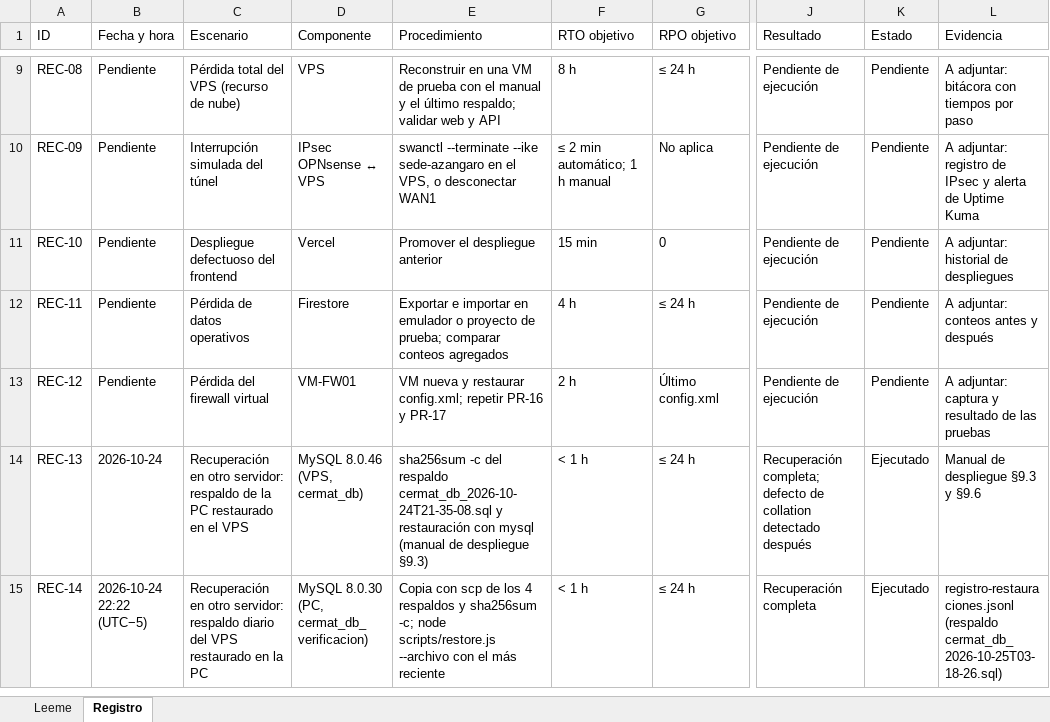
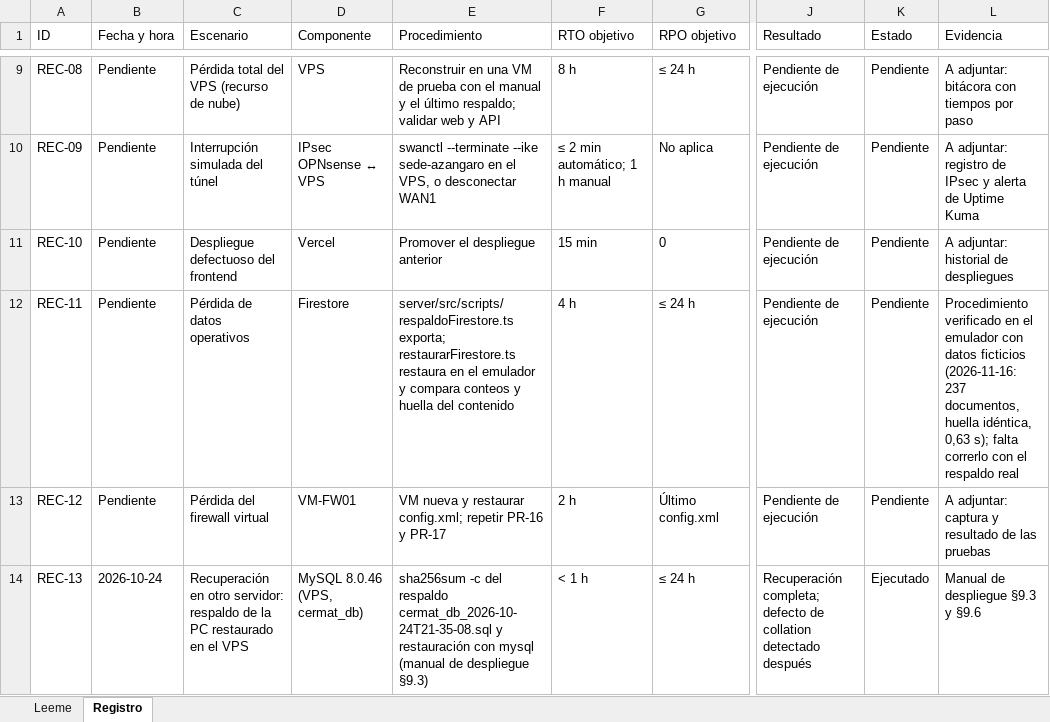
Before and after one commit to yucradavid/Perfil-de-egreso-Plataforma-Web-Integral-CERMAT, an Excel workbook: docs/assets/infraestructura/s2-e3-registro-prueba-recuperacion.xlsx, sheet Registro, drawn as a sheet; only a part is shown, gaps mark what is left out; the shorter side is filled out with more unchanged rows; values as stored, in another font and other column widths than the file's, no borders; the diff names each change by its address in the sheet, - before the commit and + after, or states it on an @@ line.

```diff
--- a/docs/assets/infraestructura/s2-e3-registro-prueba-recuperacion.xlsx (sheet Registro)
+++ b/docs/assets/infraestructura/s2-e3-registro-prueba-recuperacion.xlsx (sheet Registro)
-E12 (Procedimiento): Exportar e importar en emulador o proyecto de prueba; comparar conteos agregados
+E12 (Procedimiento): server/src/scripts/respaldoFirestore.ts exporta; restaurarFirestore.ts restaura en el emulador y compara conteos y huella del contenido
-L12 (Evidencia): A adjuntar: conteos antes y después
+L12 (Evidencia): Procedimiento verificado en el emulador con datos ficticios (2026-11-16: 237 documentos, huella idéntica, 0,63 s); falta correrlo con el respaldo real
```
Also changed, not shown: docs/assets/infraestructura/s2-e1-declaracion-aplicabilidad.xlsx, docs/assets/infraestructura/s2-e1-matriz-riesgos.xlsx, 19 other files.
